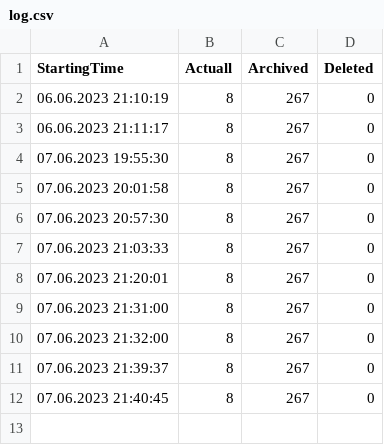
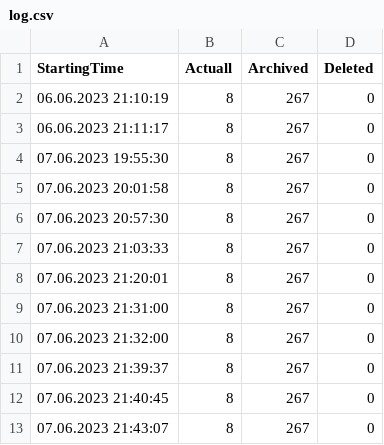
Before and after one commit to marco-burger/ScreenshotHandler, a CSV file: log.csv, drawn as a sheet.

```diff
--- a/log.csv
+++ b/log.csv
@@ -12 +12,2 @@ StartingTime;Actuall;Archived;Deleted
 07.06.2023 21:40:45;8;267;0
+07.06.2023 21:43:07;8;267;0
```
Also changed, not shown: 2 other files.
